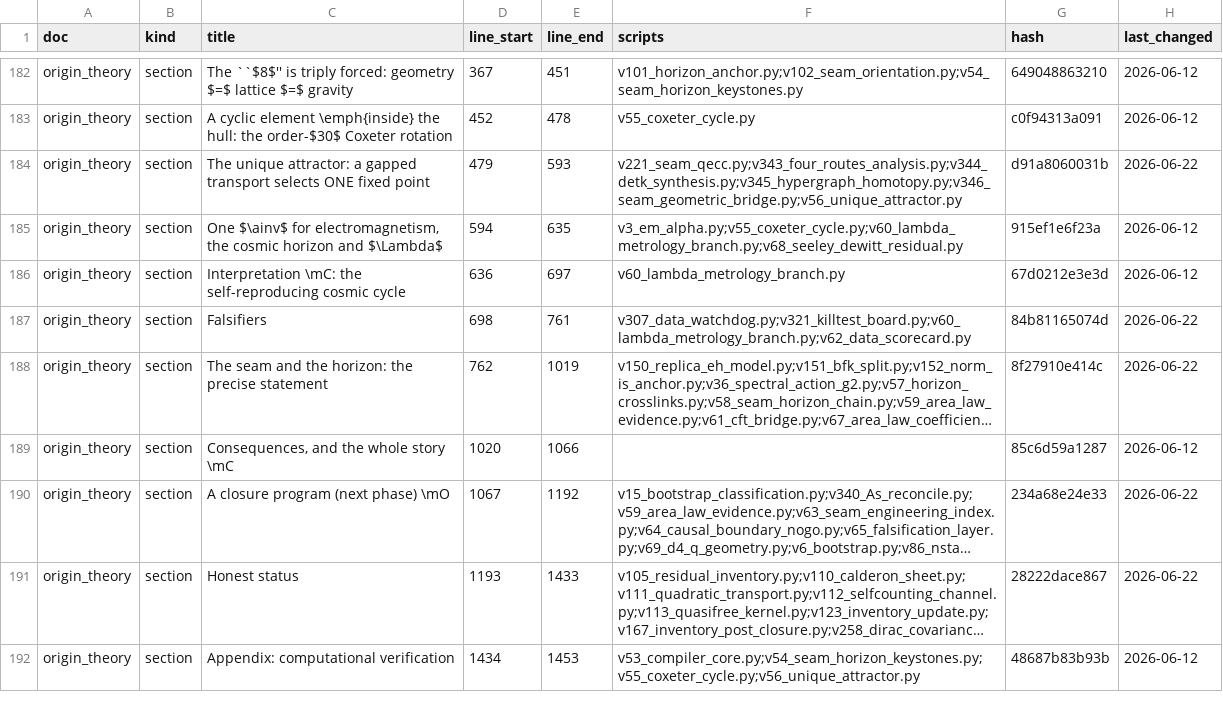
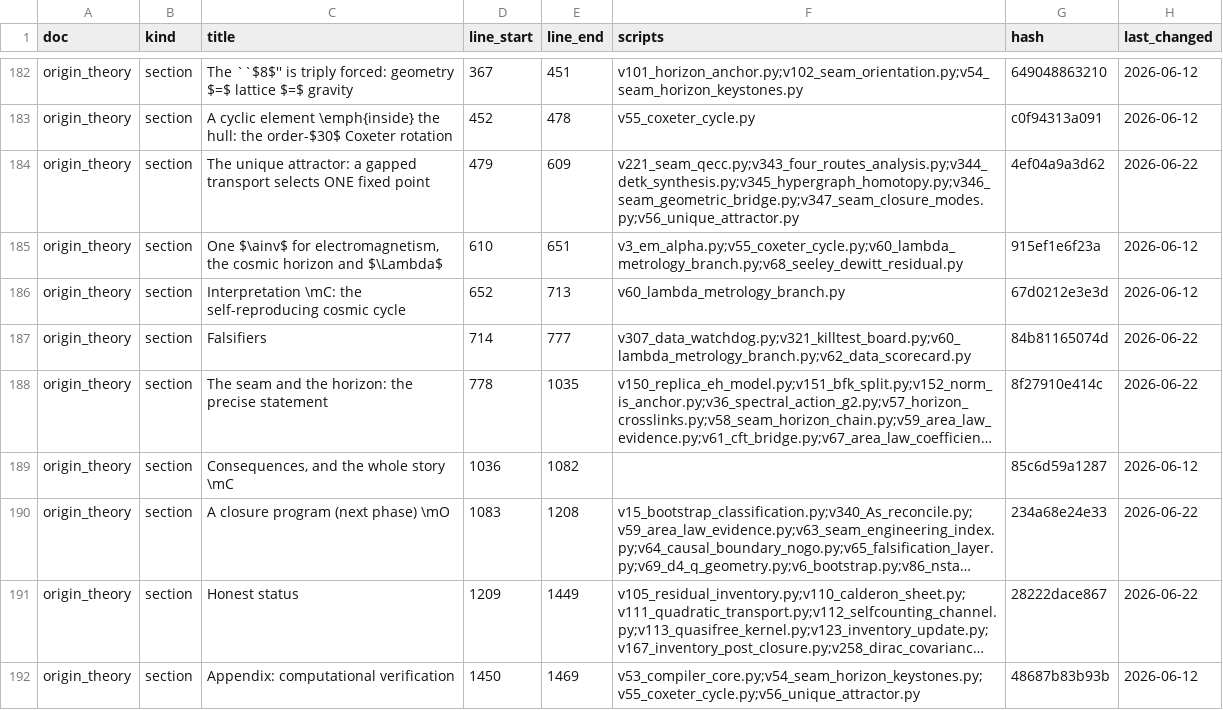
Before and after one commit to sthamann/tfpt5-shadow, a CSV file: verification/docs_map.csv, drawn as a sheet; only a part is shown, gaps mark what is left out; long unchanged cells end in …; the diff names each change by its address in the sheet, - before the commit and + after, or states it on an @@ line.

```diff
--- a/verification/docs_map.csv
+++ b/verification/docs_map.csv
-E184 (line_end): 593
+E184 (line_end): 609
-F184 (scripts): v221_seam_qecc.py;v343_four_routes_analysis.py;v344_detk_synthesis.py;v345_hypergraph_homotopy.py;v346_seam_geometric_bridge.py;v56_unique_attractor.py
+F184 (scripts): v221_seam_qecc.py;v343_four_routes_analysis.py;v344_detk_synthesis.py;v345_hypergraph_homotopy.py;v346_seam_geometric_bridge.py;v347_seam_closure_modes.py;v56_unique_attractor.py
-G184 (hash): d91a8060031b
+G184 (hash): 4ef04a9a3d62
-D185 (line_start): 594
+D185 (line_start): 610
-E185 (line_end): 635
+E185 (line_end): 651
-D186 (line_start): 636
+D186 (line_start): 652
-E186 (line_end): 697
+E186 (line_end): 713
-D187 (line_start): 698
+D187 (line_start): 714
-E187 (line_end): 761
+E187 (line_end): 777
-D188 (line_start): 762
+D188 (line_start): 778
-E188 (line_end): 1019
+E188 (line_end): 1035
-D189 (line_start): 1020
+D189 (line_start): 1036
-E189 (line_end): 1066
+E189 (line_end): 1082
-D190 (line_start): 1067
+D190 (line_start): 1083
-E190 (line_end): 1192
+E190 (line_end): 1208
-D191 (line_start): 1193
+D191 (line_start): 1209
-E191 (line_end): 1433
+E191 (line_end): 1449
-D192 (line_start): 1434
+D192 (line_start): 1450
-E192 (line_end): 1453
+E192 (line_end): 1469
```
Also changed, not shown: verification/script_registry.csv, verification/status_ledger.csv, 12 other files.
